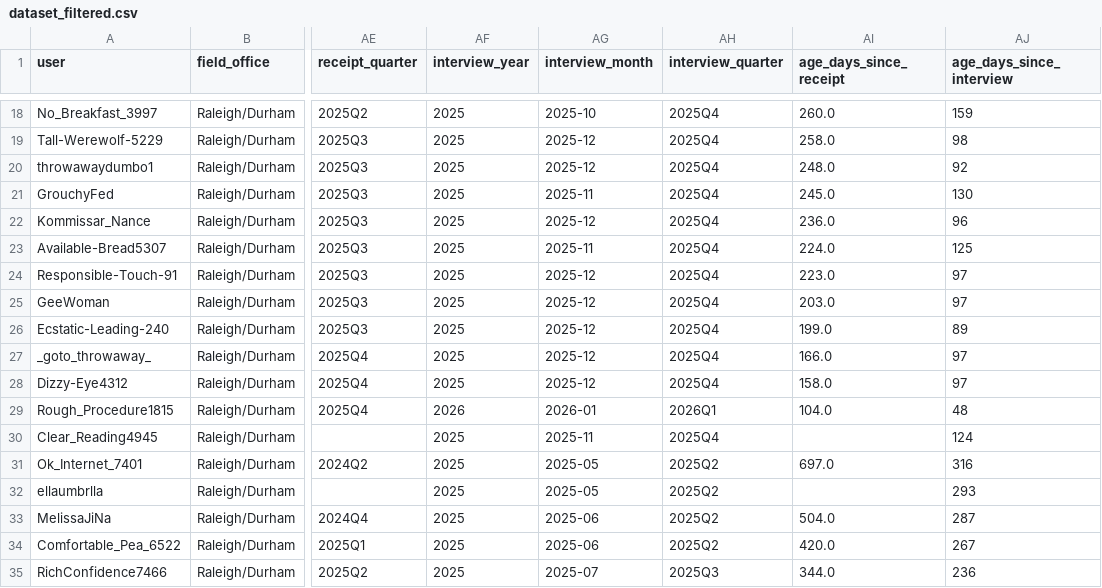
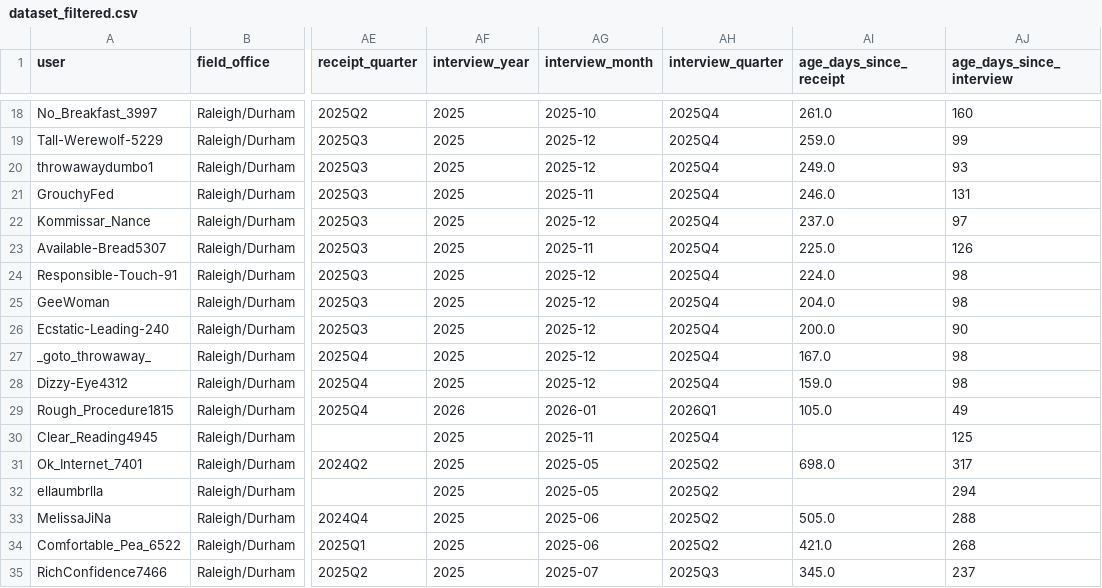
Before and after one commit to a-earthperson/rdu-timeline-analysis, a CSV file: docs/results/latest/processed/dataset_filtered.csv, drawn as a sheet; only a part is shown, gaps mark what is left out; the diff covers the shown part only; the diff names each change by its address in the sheet, - before the commit and + after, or states it on an @@ line.

```diff
--- a/docs/results/latest/processed/dataset_filtered.csv
+++ b/docs/results/latest/processed/dataset_filtered.csv
-AI18 (age_days_since_receipt): 260.0
+AI18 (age_days_since_receipt): 261.0
-AJ18 (age_days_since_interview): 159
+AJ18 (age_days_since_interview): 160
-AI19 (age_days_since_receipt): 258.0
+AI19 (age_days_since_receipt): 259.0
-AJ19 (age_days_since_interview): 98
+AJ19 (age_days_since_interview): 99
-AI20 (age_days_since_receipt): 248.0
+AI20 (age_days_since_receipt): 249.0
-AJ20 (age_days_since_interview): 92
+AJ20 (age_days_since_interview): 93
-AI21 (age_days_since_receipt): 245.0
+AI21 (age_days_since_receipt): 246.0
-AJ21 (age_days_since_interview): 130
+AJ21 (age_days_since_interview): 131
-AI22 (age_days_since_receipt): 236.0
+AI22 (age_days_since_receipt): 237.0
-AJ22 (age_days_since_interview): 96
+AJ22 (age_days_since_interview): 97
-AI23 (age_days_since_receipt): 224.0
+AI23 (age_days_since_receipt): 225.0
-AJ23 (age_days_since_interview): 125
+AJ23 (age_days_since_interview): 126
-AI24 (age_days_since_receipt): 223.0
+AI24 (age_days_since_receipt): 224.0
-AJ24:AJ25 (age_days_since_interview): 97
+AJ24:AJ25 (age_days_since_interview): 98
-AI25 (age_days_since_receipt): 203.0
+AI25 (age_days_since_receipt): 204.0
-AI26 (age_days_since_receipt): 199.0
+AI26 (age_days_since_receipt): 200.0
-AJ26 (age_days_since_interview): 89
+AJ26 (age_days_since_interview): 90
-AI27 (age_days_since_receipt): 166.0
+AI27 (age_days_since_receipt): 167.0
-AJ27:AJ28 (age_days_since_interview): 97
+AJ27:AJ28 (age_days_since_interview): 98
-AI28 (age_days_since_receipt): 158.0
+AI28 (age_days_since_receipt): 159.0
-AI29 (age_days_since_receipt): 104.0
+AI29 (age_days_since_receipt): 105.0
-AJ29 (age_days_since_interview): 48
+AJ29 (age_days_since_interview): 49
-AJ30 (age_days_since_interview): 124
+AJ30 (age_days_since_interview): 125
-AI31 (age_days_since_receipt): 697.0
+AI31 (age_days_since_receipt): 698.0
-AJ31 (age_days_since_interview): 316
+AJ31 (age_days_since_interview): 317
-AJ32 (age_days_since_interview): 293
+AJ32 (age_days_since_interview): 294
-AI33 (age_days_since_receipt): 504.0
+AI33 (age_days_since_receipt): 505.0
-AJ33 (age_days_since_interview): 287
+AJ33 (age_days_since_interview): 288
-AI34 (age_days_since_receipt): 420.0
+AI34 (age_days_since_receipt): 421.0
-AJ34 (age_days_since_interview): 267
+AJ34 (age_days_since_interview): 268
-AI35 (age_days_since_receipt): 344.0
+AI35 (age_days_since_receipt): 345.0
-AJ35 (age_days_since_interview): 236
+AJ35 (age_days_since_interview): 237
```
Also changed, not shown: 57 edited cells elsewhere in this file, docs/results/latest/tables/pending_predictions.csv, 21 other files.
